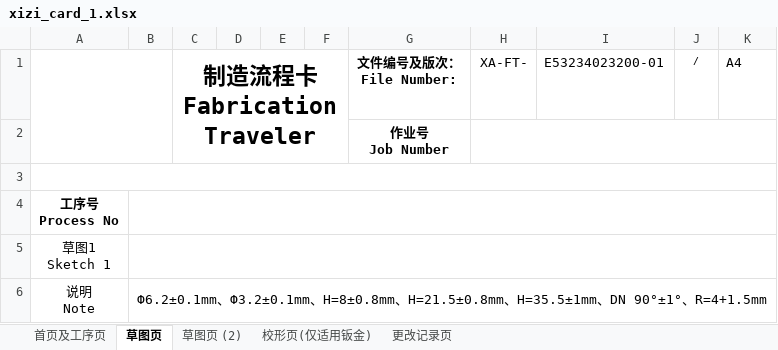
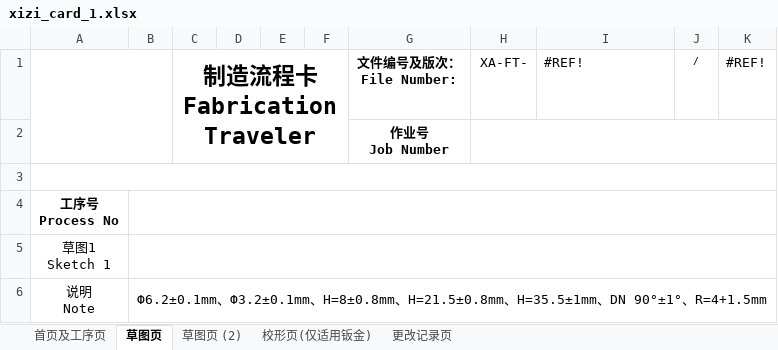
Before and after one commit to hitflamingo/GraphRagProject, an Excel workbook: data/xizi_card_1.xlsx, sheet 草图页, drawn as a sheet; values as stored, in another font and other column widths than the file's, no borders; charts and pictures not drawn; the diff names each change by its address in the sheet, - before the commit and + after, or states it on an @@ line.

```diff
--- a/data/xizi_card_1.xlsx (sheet 草图页)
+++ b/data/xizi_card_1.xlsx (sheet 草图页)
-I1: E53234023200-01
+I1: #REF!
-K1: A4
+K1: #REF!
```
Also changed, not shown: sheet 首页及工序页, sheet 草图页 (2), sheet 更改记录页, sheet 校形页(仅适用钣金), charts or pictures, 7 other files.
